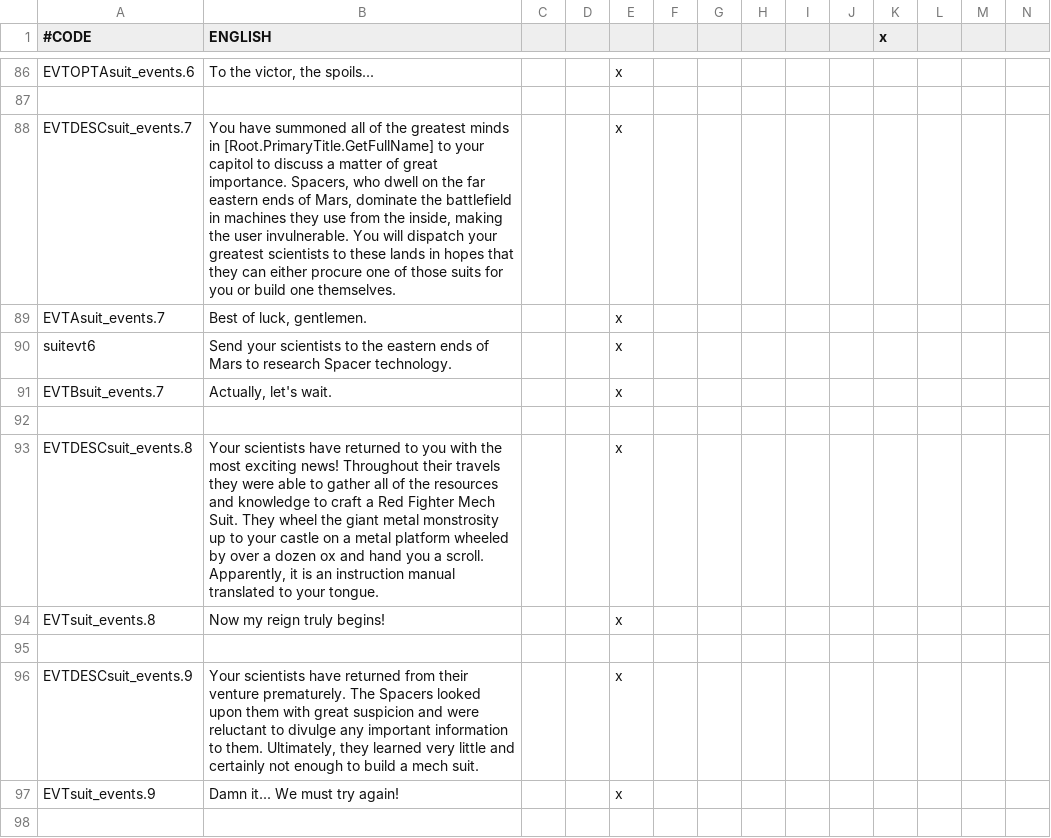
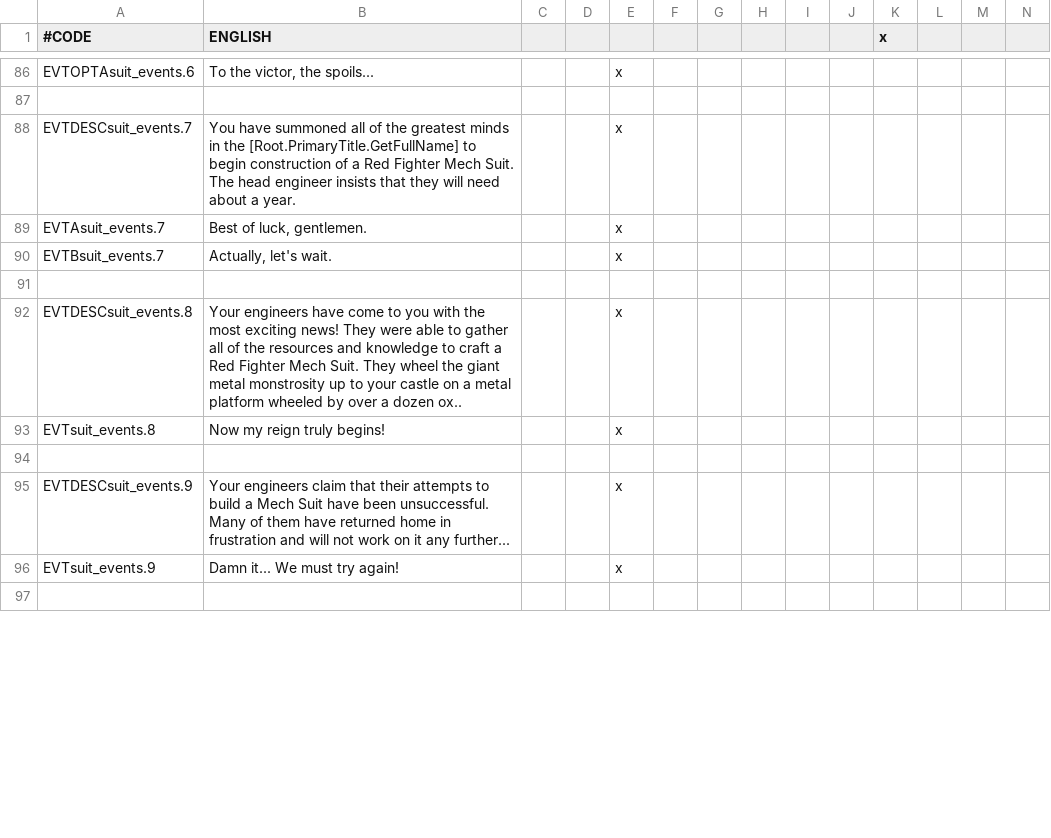
Before and after one commit to Zombaxx/MiddleMars, a CSV file: Middle Mars/localisation/mech_pilot_events.csv, drawn as a sheet; only a part is shown, gaps mark what is left out; removed rows and columns are numbered as before the commit, all else as after; rows hold the shown columns only; the diff covers the shown part only; the diff names each change by its address in the sheet, - before the commit and + after, or states it on an @@ line.

Commit message:
Names + Mech stuff
-New Names for Solis Mariner and Solian characters
-Fixed  build Mech Suit Events/Decisions

```diff
--- a/Middle Mars/localisation/mech_pilot_events.csv
+++ b/Middle Mars/localisation/mech_pilot_events.csv
-B88 (ENGLISH): …minds in [Root.PrimaryTitle.GetFullName] to your capitol to discuss a matter of great importance. Spacers, who dwell on the far eastern ends of Mars, dominate the battlefield in machines they use from the inside, making the user invulnerable. You will dispatch your greatest scientists to these lands in hopes that they can either procure one of those suits for you or build one themselves.
+B88 (ENGLISH): …minds in the [Root.PrimaryTitle.GetFullName] to begin construction of a Red Fighter Mech Suit. The head engineer insists that they will need about a year.
-row 90: suitevt6 | Send your scientists to the eastern ends of Mars to research Spacer technology. |  |  | x
-B92 (ENGLISH): Your scientists have returned to you with the most exciting news! Throughout their travels they were able to gather all of the resources and knowledge to craft a Red Fighter Mech Suit. They wheel the giant metal monstrosity up to your castle on a metal platform wheeled by over a dozen ox and hand you a scroll. Apparently, it is an instruction manual translated to your tongue.
+B92 (ENGLISH): Your engineers have come to you with the most exciting news! They were able to gather all of the resources and knowledge to craft a Red Fighter Mech Suit. They wheel the giant metal monstrosity up to your castle on a metal platform wheeled by over a dozen ox..
-B95 (ENGLISH): Your scientists have returned from their venture prematurely. The Spacers looked upon them with great suspicion and were reluctant to divulge any important information to them. Ultimately, they learned very little and certainly not enough to build a mech suit.
+B95 (ENGLISH): Your engineers claim that their attempts to build a Mech Suit have been unsuccessful. Many of them have returned home in frustration and will not work on it any further...
```
Also changed, not shown: 2 removed rows and 6 edited cells elsewhere in this file, 3 other files.
